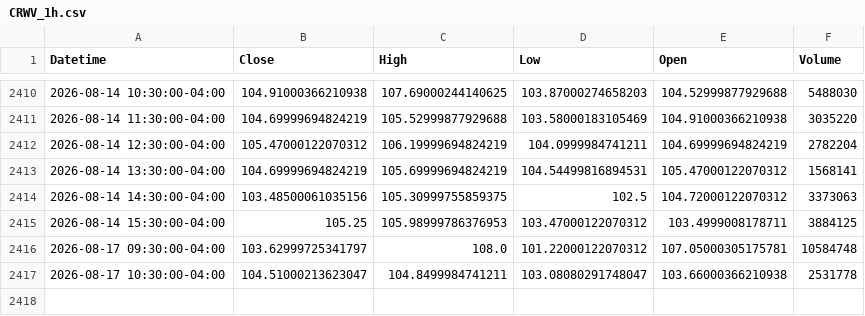
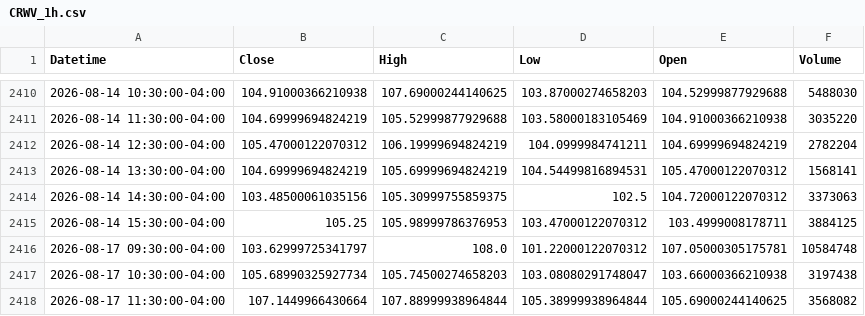
Before and after one commit to Dalingceb/wtw-repo-data, a CSV file: data/CRWV/CRWV_1h.csv, drawn as a sheet; only a part is shown, gaps mark what is left out.

```diff
--- a/data/CRWV/CRWV_1h.csv
+++ b/data/CRWV/CRWV_1h.csv
@@ -2416,2 +2416,3 @@ Datetime,Close,High,Low,Open,Volume
 2026-08-17 09:30:00-04:00,103.62999725341797,108.0,101.22000122070312,107.05000305175781,10584748
-2026-08-17 10:30:00-04:00,104.51000213623047,104.8499984741211,103.08080291748047,103.66000366210938,2531778
+2026-08-17 10:30:00-04:00,105.68990325927734,105.74500274658203,103.08080291748047,103.66000366210938,3197438
+2026-08-17 11:30:00-04:00,107.1449966430664,107.88999938964844,105.38999938964844,105.69000244140625,3568082
```
Also changed, not shown: data/CL_F/CL_F_daily.csv, data/CRWV/CRWV_weekly.csv, 12 other files.
